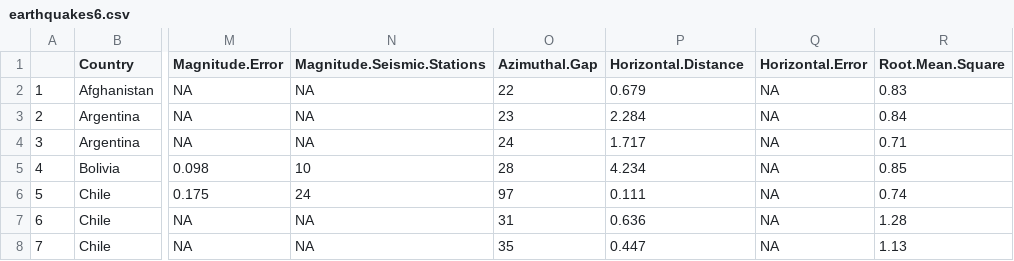
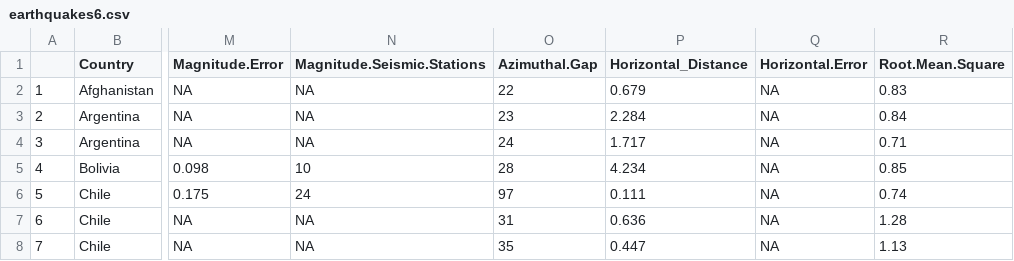
Before and after one commit to ronniebarker23/FIT3179, a CSV file: Assigment2/data/earthquakes6.csv, drawn as a sheet; only a part is shown, gaps mark what is left out; the diff names each change by its address in the sheet, - before the commit and + after, or states it on an @@ line.

Commit message:
Update earthquakes6.csv

```diff
--- a/Assigment2/data/earthquakes6.csv
+++ b/Assigment2/data/earthquakes6.csv
-P1: Horizontal.Distance
+P1: Horizontal_Distance
```
